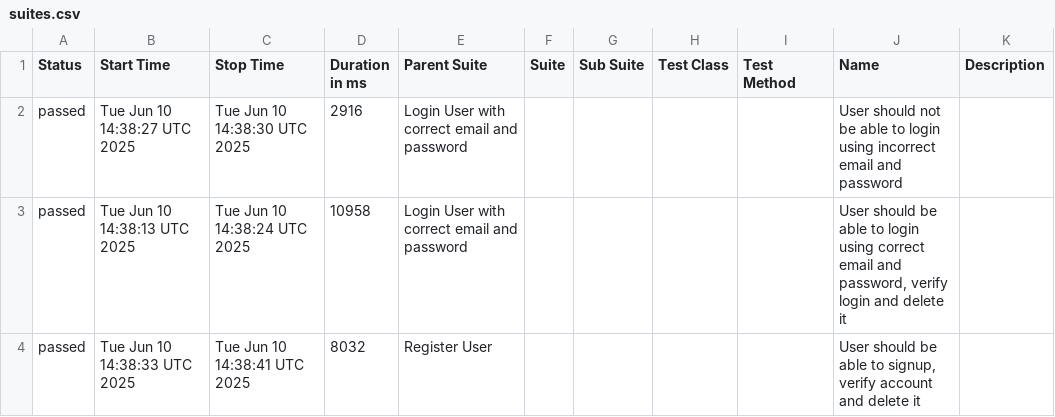
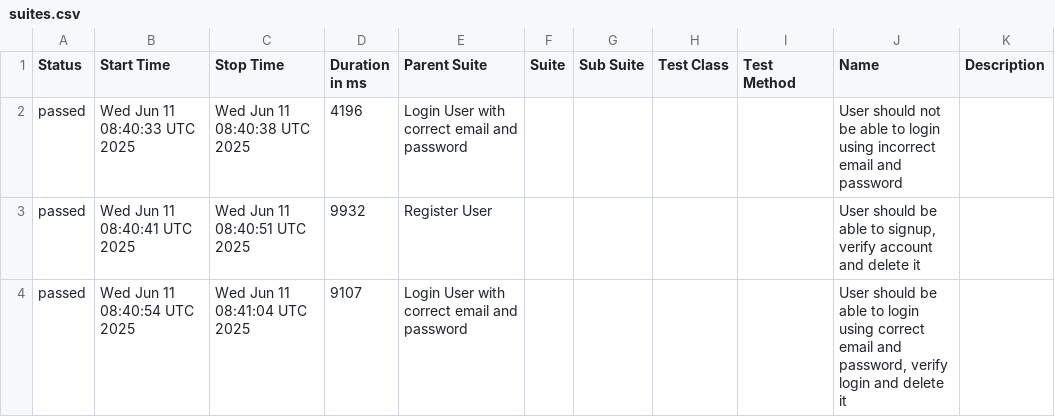
Before and after one commit to mashruf/AutomationExercise_E2E_Cypress, a CSV file: data/suites.csv, drawn as a sheet.

```diff
--- a/data/suites.csv
+++ b/data/suites.csv
@@ -1,4 +1,4 @@
 "Status","Start Time","Stop Time","Duration in ms","Parent Suite","Suite","Sub Suite","Test Class","Test Method","Name","Description"
-"passed","Tue Jun 10 14:38:27 UTC 2025","Tue Jun 10 14:38:30 UTC 2025","2916","Login User with correct email and password","","","","","User should not be able to login using incorrect email and password",""
-"passed","Tue Jun 10 14:38:13 UTC 2025","Tue Jun 10 14:38:24 UTC 2025","10958","Login User with correct email and password","","","","","User should be able to login using correct email and password, verify login and delete it",""
-"passed","Tue Jun 10 14:38:33 UTC 2025","Tue Jun 10 14:38:41 UTC 2025","8032","Register User","","","","","User should be able to signup, verify account and delete it",""
+"passed","Wed Jun 11 08:40:33 UTC 2025","Wed Jun 11 08:40:38 UTC 2025","4196","Login User with correct email and password","","","","","User should not be able to login using incorrect email and password",""
+"passed","Wed Jun 11 08:40:41 UTC 2025","Wed Jun 11 08:40:51 UTC 2025","9932","Register User","","","","","User should be able to signup, verify account and delete it",""
+"passed","Wed Jun 11 08:40:54 UTC 2025","Wed Jun 11 08:41:04 UTC 2025","9107","Login User with correct email and password","","","","","User should be able to login using correct email and password, verify login and delete it",""
```
Also changed, not shown: 19 other files.
